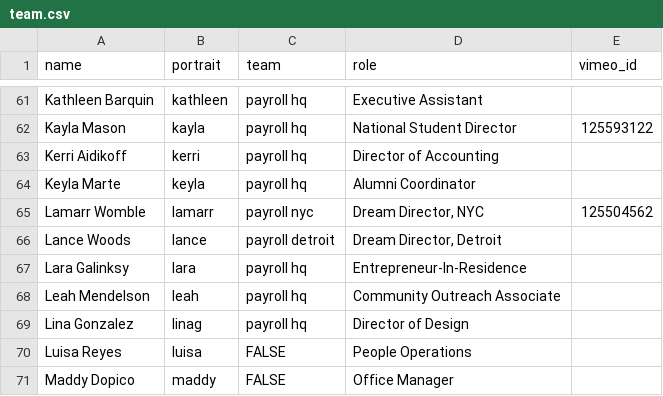
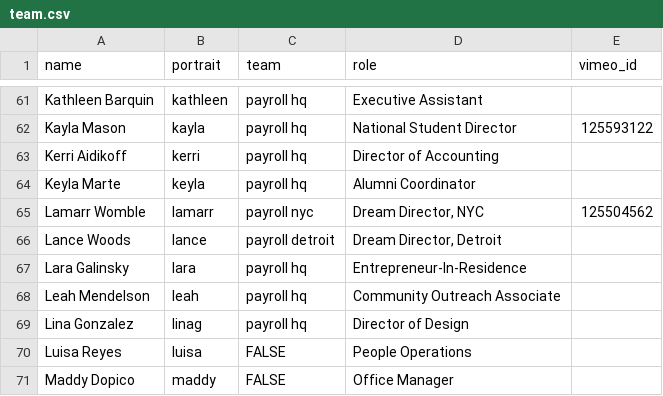
Before and after one commit to futureproject/futureproject.github.com, a CSV file: _data/team.csv, drawn as a sheet; only a part is shown, gaps mark what is left out.

Commit message:
Lara typo

```diff
--- a/_data/team.csv
+++ b/_data/team.csv
@@ -66,3 +66,3 @@ Lamarr Womble,lamarr,payroll nyc,"Dream Director, NYC ",125504562
 Lance Woods,lance,payroll detroit,"Dream Director, Detroit ",
-Lara Galinksy,lara,payroll hq,Entrepreneur-In-Residence,
+Lara Galinsky,lara,payroll hq,Entrepreneur-In-Residence,
 Leah Mendelson,leah,payroll hq,Community Outreach Associate,
```
